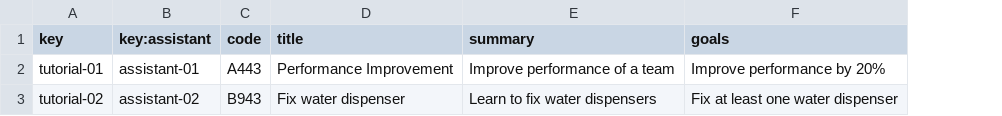
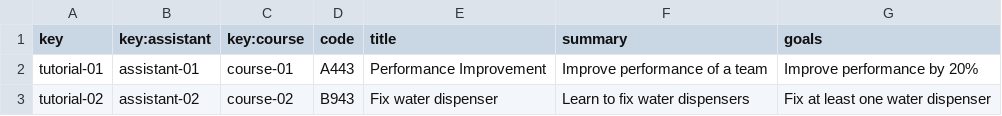
Before and after one commit to marizqlav/Acme-L3, a CSV file: Acme-L3-D02/src/main/webapp/WEB-INF/resources/sample-data/tutorial.csv, drawn as a sheet; the diff names each change by its address in the sheet, - before the commit and + after, or states it on an @@ line.

Commit message:
Assistant.csv tutorial.csv and Tutorial.java fixes

```diff
--- a/Acme-L3-D02/src/main/webapp/WEB-INF/resources/sample-data/tutorial.csv
+++ b/Acme-L3-D02/src/main/webapp/WEB-INF/resources/sample-data/tutorial.csv
+column C (key:course), rows 2-3: course-01 | course-02
```
Also changed, not shown: Acme-L3-D02/src/main/webapp/WEB-INF/resources/sample-data/assistant.csv, 1 other file.
